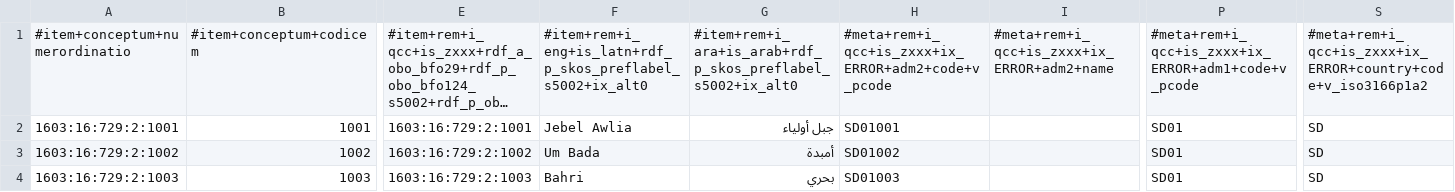
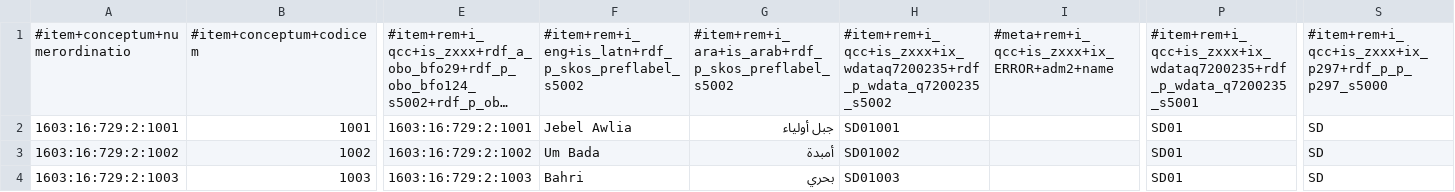
Before and after one commit to MDCIII/1603_16_729, a CSV file: 1603/16/729/2/1603_16_729_2.no1.tm.hxl.csv, drawn as a sheet; only a part is shown, gaps mark what is left out; long unchanged cells end in …; the diff names each change by its address in the sheet, - before the commit and + after, or states it on an @@ line.

```diff
--- a/1603/16/729/2/1603_16_729_2.no1.tm.hxl.csv
+++ b/1603/16/729/2/1603_16_729_2.no1.tm.hxl.csv
-F1: #item+rem+i_eng+is_latn+rdf_p_skos_preflabel_s5002+ix_alt0
+F1: #item+rem+i_eng+is_latn+rdf_p_skos_preflabel_s5002
-G1: #item+rem+i_ara+is_arab+rdf_p_skos_preflabel_s5002+ix_alt0
+G1: #item+rem+i_ara+is_arab+rdf_p_skos_preflabel_s5002
-H1: #meta+rem+i_qcc+is_zxxx+ix_ERROR+adm2+code+v_pcode
+H1: #item+rem+i_qcc+is_zxxx+ix_wdataq7200235+rdf_p_wdata_q7200235_s5002
-P1: #meta+rem+i_qcc+is_zxxx+ix_ERROR+adm1+code+v_pcode
+P1: #item+rem+i_qcc+is_zxxx+ix_wdataq7200235+rdf_p_wdata_q7200235_s5001
-S1: #meta+rem+i_qcc+is_zxxx+ix_ERROR+country+code+v_iso3166p1a2
+S1: #item+rem+i_qcc+is_zxxx+ix_p297+rdf_p_p_p297_s5000
```
Also changed, not shown: 1603/16/729/0/1603_16_729_0.no1.tm.hxl.csv, 1603/16/729/1/1603_16_729_1.no1.tm.hxl.csv, 13 other files.
